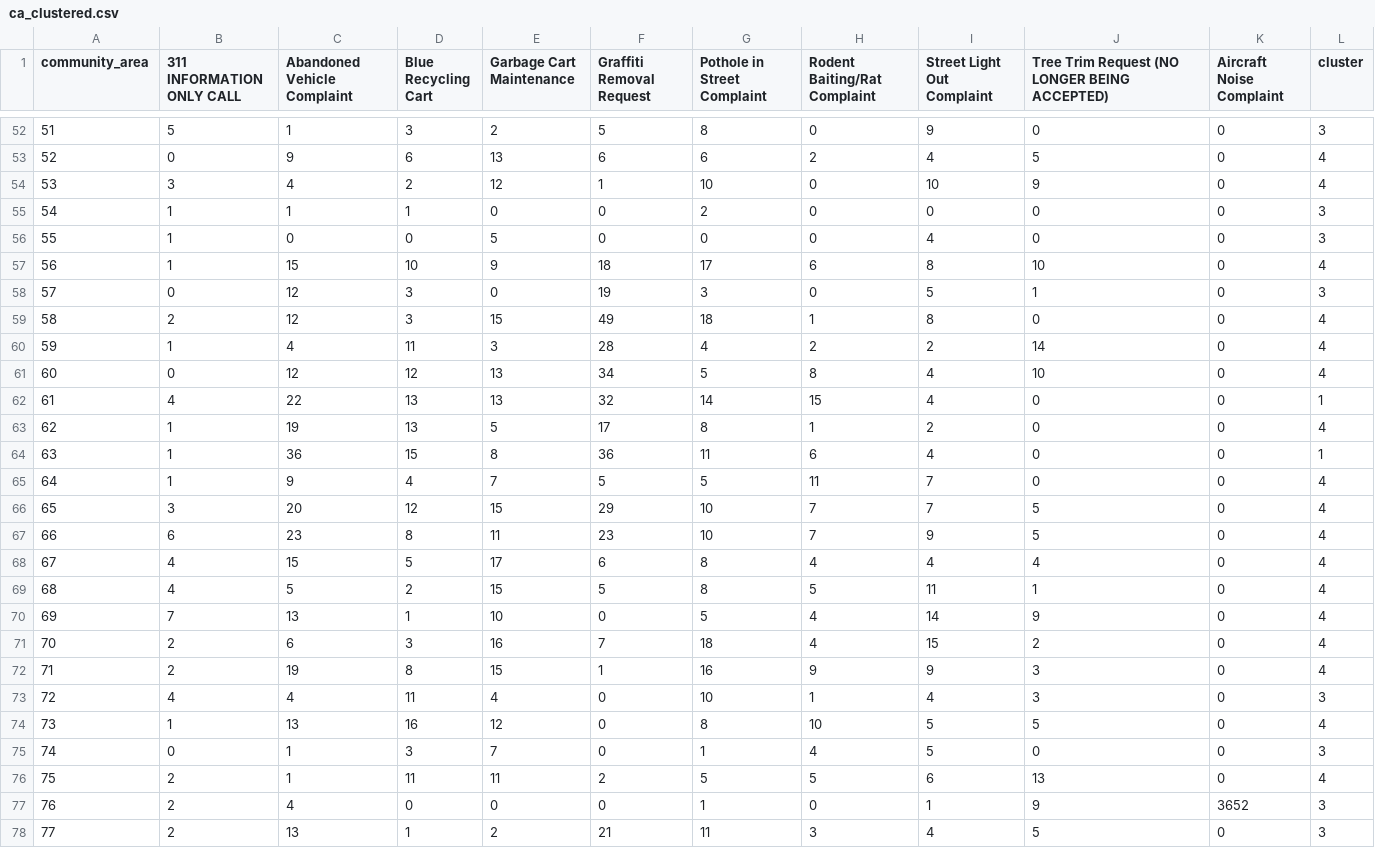
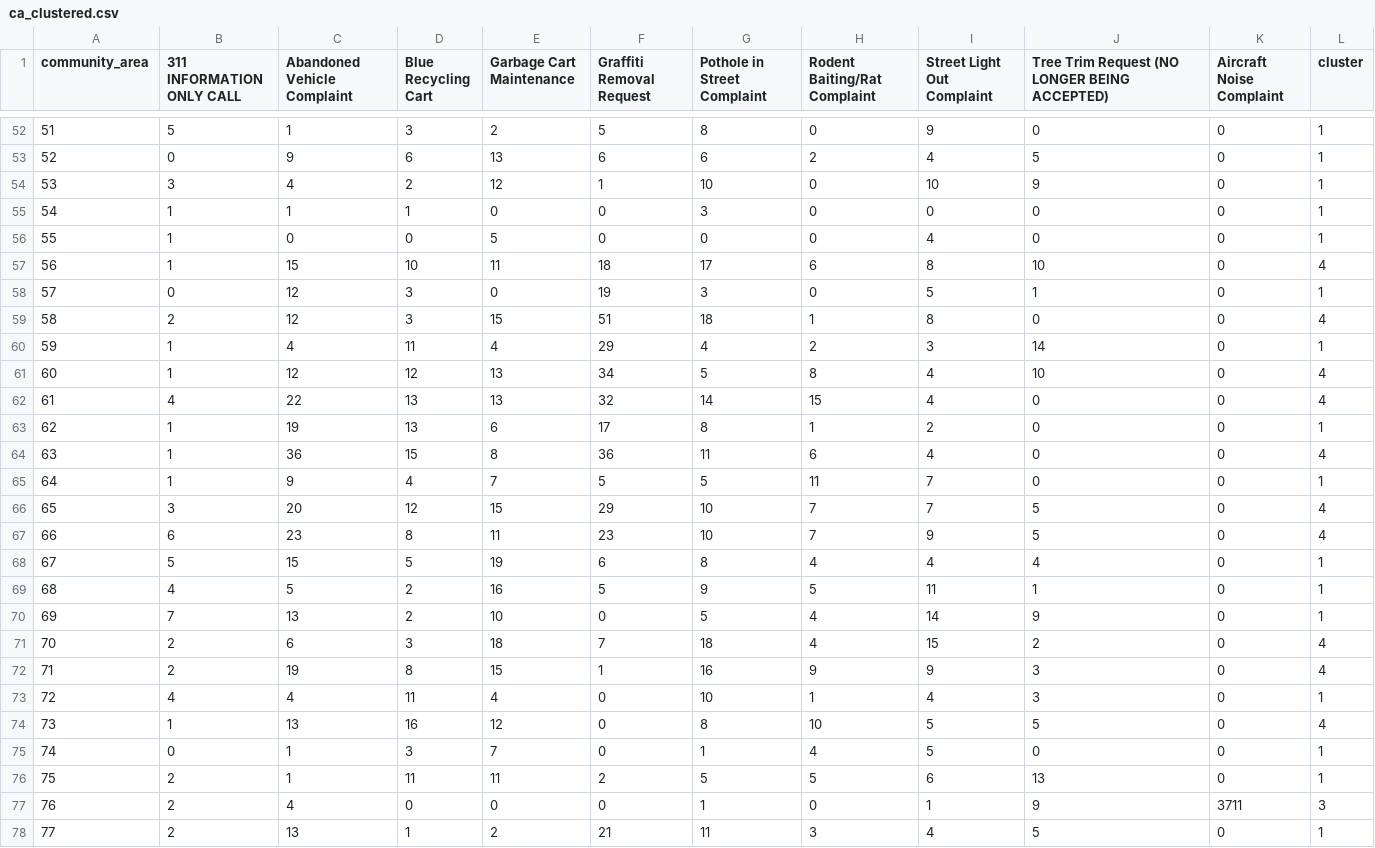
Before and after one commit to YeQQgenious/Final-Project, a CSV file: data/ca_clustered.csv, drawn as a sheet; only a part is shown, gaps mark what is left out; the diff covers the shown part only.

```diff
--- a/data/ca_clustered.csv
+++ b/data/ca_clustered.csv
@@ -52,27 +52,27 @@ community_area,311 INFORMATION ONLY CALL,Abandoned Vehicle Complaint,Blue Recycl
-51,5,1,3,2,5,8,0,9,0,0,3
-52,0,9,6,13,6,6,2,4,5,0,4
-53,3,4,2,12,1,10,0,10,9,0,4
-54,1,1,1,0,0,2,0,0,0,0,3
-55,1,0,0,5,0,0,0,4,0,0,3
-56,1,15,10,9,18,17,6,8,10,0,4
-57,0,12,3,0,19,3,0,5,1,0,3
-58,2,12,3,15,49,18,1,8,0,0,4
-59,1,4,11,3,28,4,2,2,14,0,4
-60,0,12,12,13,34,5,8,4,10,0,4
-61,4,22,13,13,32,14,15,4,0,0,1
-62,1,19,13,5,17,8,1,2,0,0,4
-63,1,36,15,8,36,11,6,4,0,0,1
-64,1,9,4,7,5,5,11,7,0,0,4
+51,5,1,3,2,5,8,0,9,0,0,1
+52,0,9,6,13,6,6,2,4,5,0,1
+53,3,4,2,12,1,10,0,10,9,0,1
+54,1,1,1,0,0,3,0,0,0,0,1
+55,1,0,0,5,0,0,0,4,0,0,1
+56,1,15,10,11,18,17,6,8,10,0,4
+57,0,12,3,0,19,3,0,5,1,0,1
+58,2,12,3,15,51,18,1,8,0,0,4
+59,1,4,11,4,29,4,2,3,14,0,1
+60,1,12,12,13,34,5,8,4,10,0,4
+61,4,22,13,13,32,14,15,4,0,0,4
+62,1,19,13,6,17,8,1,2,0,0,1
+63,1,36,15,8,36,11,6,4,0,0,4
+64,1,9,4,7,5,5,11,7,0,0,1
 65,3,20,12,15,29,10,7,7,5,0,4
 66,6,23,8,11,23,10,7,9,5,0,4
-67,4,15,5,17,6,8,4,4,4,0,4
-68,4,5,2,15,5,8,5,11,1,0,4
-69,7,13,1,10,0,5,4,14,9,0,4
-70,2,6,3,16,7,18,4,15,2,0,4
+67,5,15,5,19,6,8,4,4,4,0,1
+68,4,5,2,16,5,9,5,11,1,0,1
+69,7,13,2,10,0,5,4,14,9,0,1
+70,2,6,3,18,7,18,4,15,2,0,4
 71,2,19,8,15,1,16,9,9,3,0,4
-72,4,4,11,4,0,10,1,4,3,0,3
+72,4,4,11,4,0,10,1,4,3,0,1
 73,1,13,16,12,0,8,10,5,5,0,4
-74,0,1,3,7,0,1,4,5,0,0,3
-75,2,1,11,11,2,5,5,6,13,0,4
-76,2,4,0,0,0,1,0,1,9,3652,3
-77,2,13,1,2,21,11,3,4,5,0,3
+74,0,1,3,7,0,1,4,5,0,0,1
+75,2,1,11,11,2,5,5,6,13,0,1
+76,2,4,0,0,0,1,0,1,9,3711,3
+77,2,13,1,2,21,11,3,4,5,0,1
```
Also changed, not shown: 75 edited cells elsewhere in this file, data/ca_type_matrix.csv, 6 other files.
